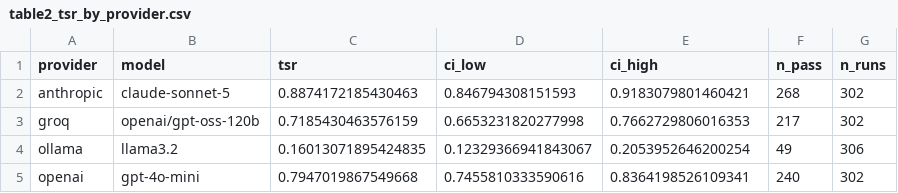
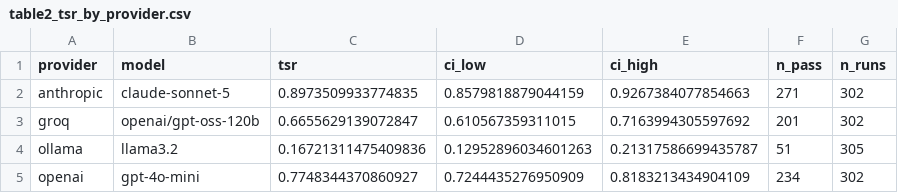
Before and after one commit to rbi-international/cross-provider-trust-benchmark, a CSV file: paper/tables/table2_tsr_by_provider.csv, drawn as a sheet.

```diff
--- a/paper/tables/table2_tsr_by_provider.csv
+++ b/paper/tables/table2_tsr_by_provider.csv
@@ -1,5 +1,5 @@
 provider,model,tsr,ci_low,ci_high,n_pass,n_runs
-anthropic,claude-sonnet-5,0.8874172185430463,0.846794308151593,0.9183079801460421,268,302
-groq,openai/gpt-oss-120b,0.7185430463576159,0.6653231820277998,0.7662729806016353,217,302
-ollama,llama3.2,0.16013071895424835,0.12329366941843067,0.2053952646200254,49,306
-openai,gpt-4o-mini,0.7947019867549668,0.7455810333590616,0.8364198526109341,240,302
+anthropic,claude-sonnet-5,0.8973509933774835,0.8579818879044159,0.9267384077854663,271,302
+groq,openai/gpt-oss-120b,0.6655629139072847,0.610567359311015,0.7163994305597692,201,302
+ollama,llama3.2,0.16721311475409836,0.12952896034601263,0.21317586699435787,51,305
+openai,gpt-4o-mini,0.7748344370860927,0.7244435276950909,0.8183213434904109,234,302
```
Also changed, not shown: paper/tables/table2b_pairwise_providers.csv, paper/tables/table3_ata_pairwise.csv, 23 other files.
